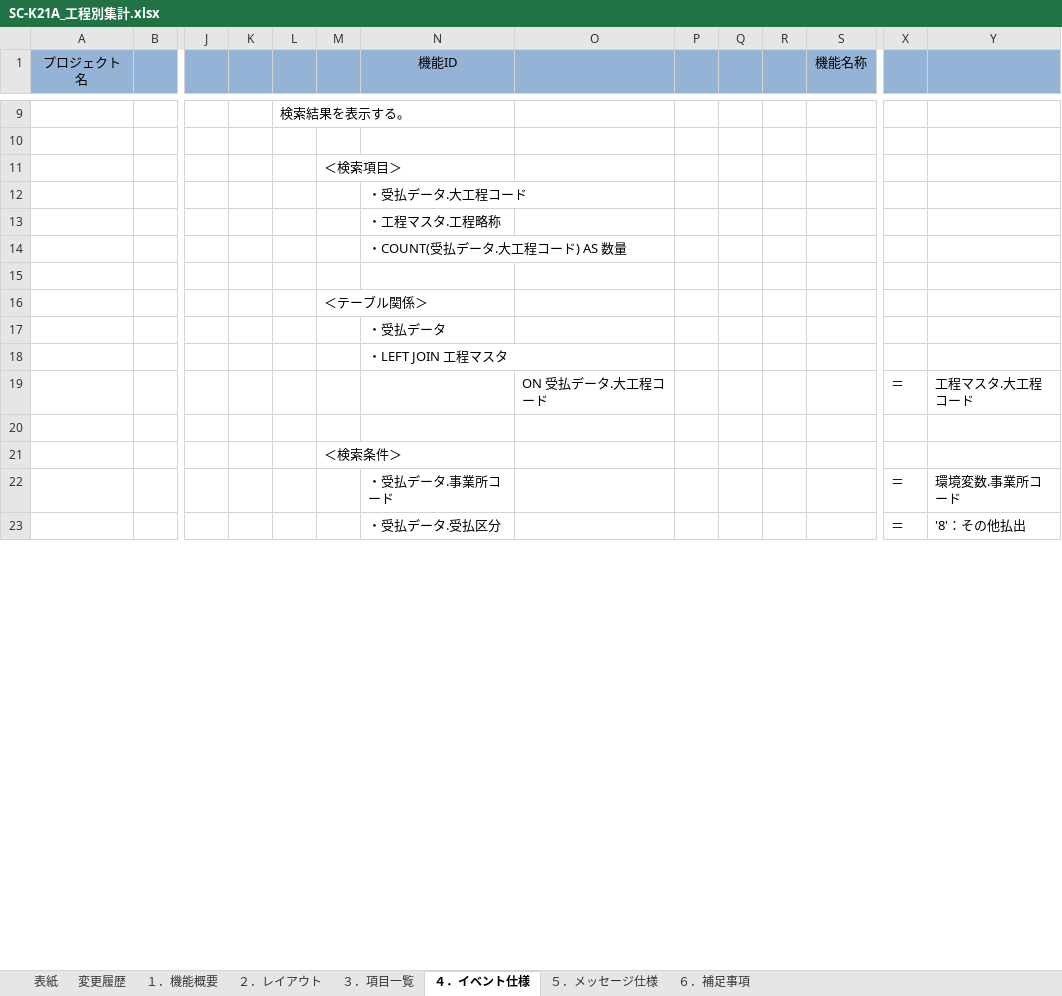
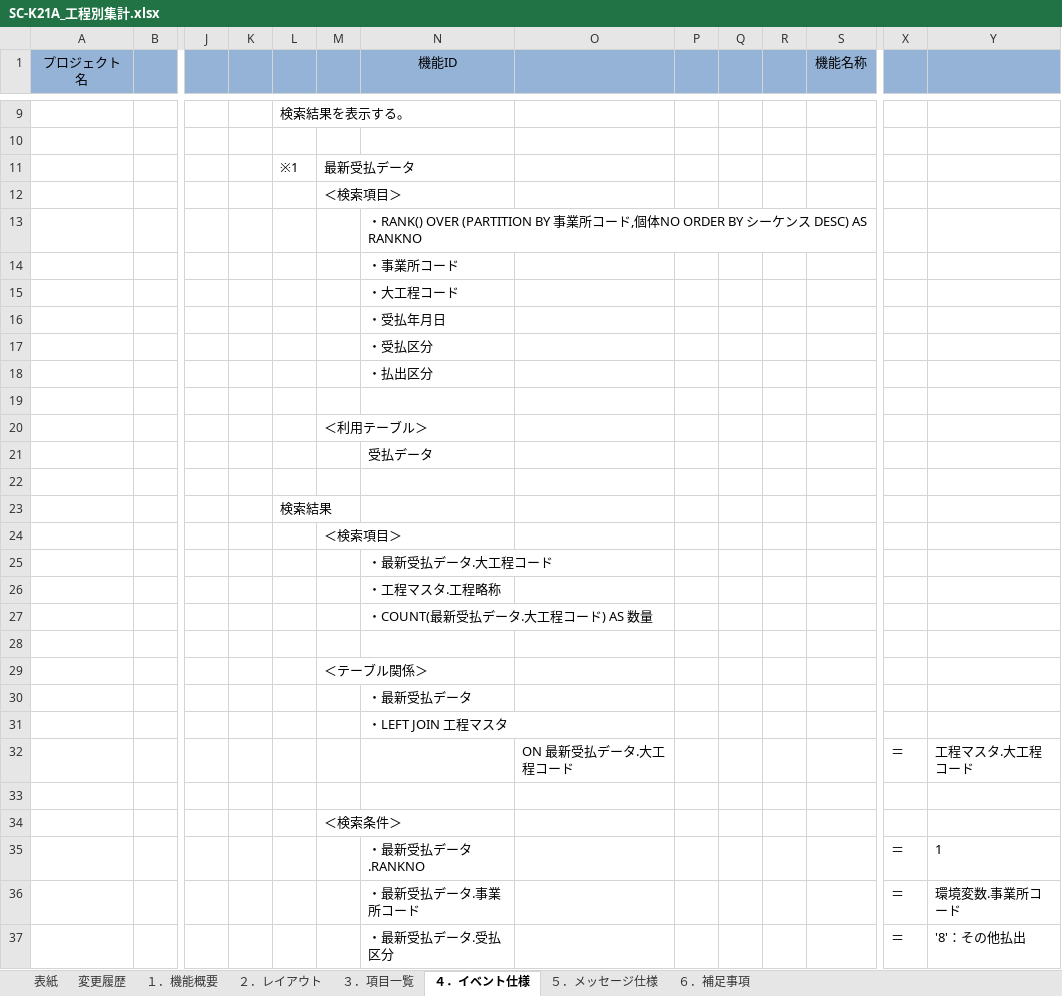
Before and after one commit to LeviDlflu/backdoor, an Excel workbook: 01_基本設計書/20200220リリース/SC-K21A_工程別集計.xlsx, sheet ４．イベント仕様, drawn as a sheet; only a part is shown, gaps mark what is left out; values as stored, in another font and other column widths than the file's, no borders; addresses are those after the commit; rows hold the shown columns only; the diff covers the shown part only; the diff names each change by its address in the sheet, - before the commit and + after, or states it on an @@ line.

```diff
--- a/01_基本設計書/20200220リリース/SC-K21A_工程別集計.xlsx (sheet ４．イベント仕様)
+++ b/01_基本設計書/20200220リリース/SC-K21A_工程別集計.xlsx (sheet ４．イベント仕様)
+row 11:  |  |  |  | ※1 | 最新受払データ
-N13 (機能ID): ・受払データ.大工程コード
+N13 (機能ID): ・RANK() OVER (PARTITION BY 事業所コード,個体NO ORDER BY シーケンス DESC) AS RANKNO
+row 14:  |  |  |  |  |  | ・事業所コード
+row 15:  |  |  |  |  |  | ・大工程コード
+row 16:  |  |  |  |  |  | ・受払年月日
+row 17:  |  |  |  |  |  | ・受払区分
+row 18:  |  |  |  |  |  | ・払出区分
+row 19: (empty)
+row 20:  |  |  |  |  | ＜利用テーブル＞
+row 21:  |  |  |  |  |  | 受払データ
+row 22: (empty)
+row 23:  |  |  |  | 検索結果
+row 24:  |  |  |  |  | ＜検索項目＞
+row 25:  |  |  |  |  |  | ・最新受払データ.大工程コード
-N27 (機能ID): ・COUNT(受払データ.大工程コード) AS 数量
+N27 (機能ID): ・COUNT(最新受払データ.大工程コード) AS 数量
-N30 (機能ID): ・受払データ
+N30 (機能ID): ・最新受払データ
-O32: ON 受払データ.大工程コード
+O32: ON 最新受払データ.大工程コード
+row 35:  |  |  |  |  |  | ・最新受払データ.RANKNO |  |  |  |  |  | ＝ | 1
-N36 (機能ID): ・受払データ.事業所コード
+N36 (機能ID): ・最新受払データ.事業所コード
-N37 (機能ID): ・受払データ.受払区分
+N37 (機能ID): ・最新受払データ.受払区分
```
Also changed, not shown: 4 edited cells elsewhere in this sheet, sheet ３．項目一覧, 01_基本設計書/20200220リリース/SC-K21B_品名別集計.xlsx, 01_基本設計書/20200220リリース/SC-K21C_工程品種別集計.xlsx, 1 other file.
